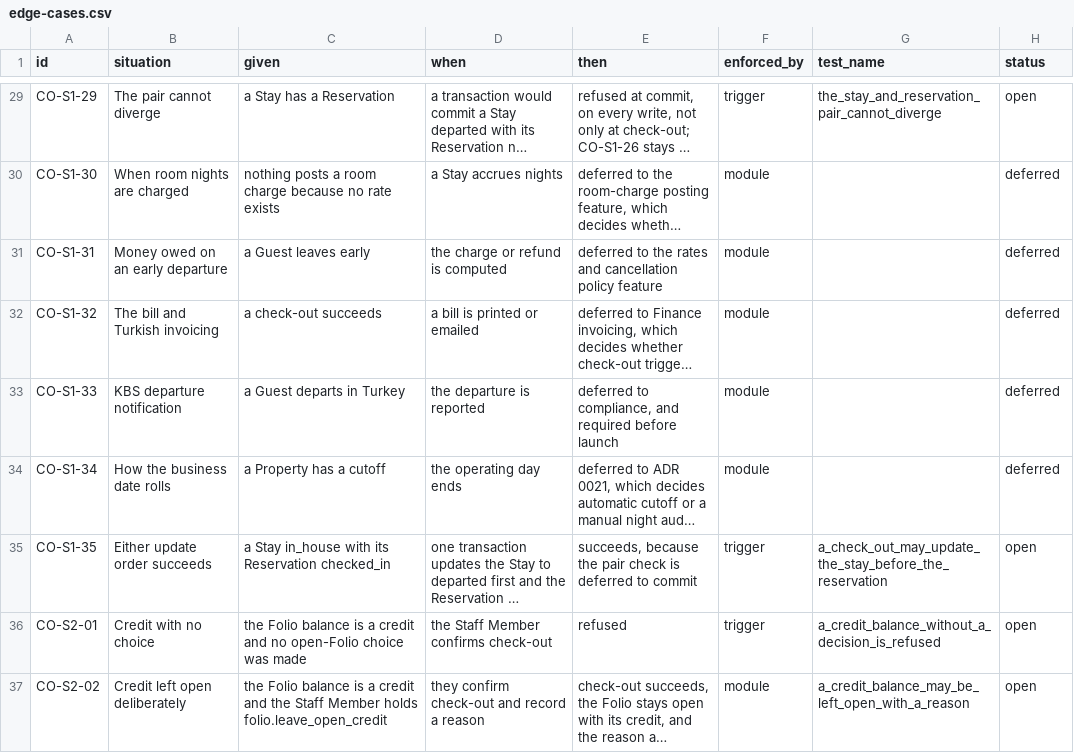
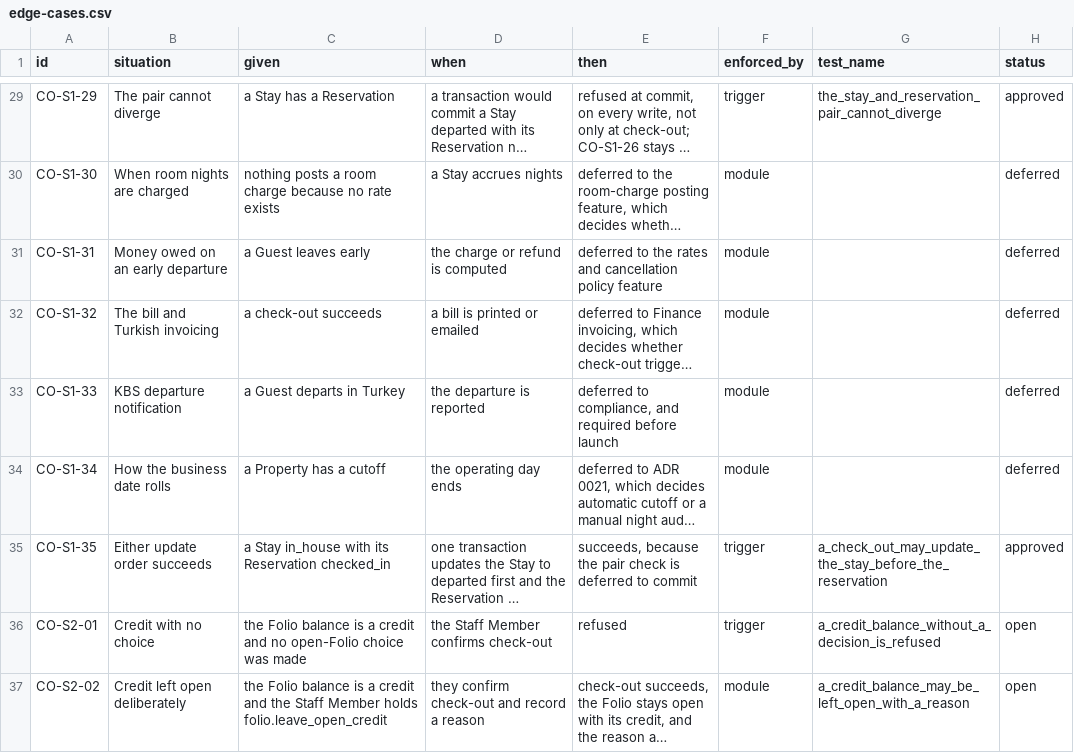
Before and after one commit to prizic/ranza, a CSV file: docs/features/check-out/edge-cases.csv, drawn as a sheet; only a part is shown, gaps mark what is left out; long unchanged cells end in …; the diff covers the shown part only; the diff names each change by its address in the sheet, - before the commit and + after, or states it on an @@ line.

Commit message:
docs(check-out): approve slice 1
CO-S1-01 to CO-S1-13, CO-S1-15 to CO-S1-29 and CO-S1-35, approved by Seif.
CO-S1-14 was deleted as a duplicate of CO-S1-12; CO-S1-30 to CO-S1-34 stay
deferred. Status only, no row text changed.

```diff
--- a/docs/features/check-out/edge-cases.csv
+++ b/docs/features/check-out/edge-cases.csv
-H29 (status): open
+H29 (status): approved
-H35 (status): open
+H35 (status): approved
```
Also changed, not shown: 27 edited cells elsewhere in this file.
